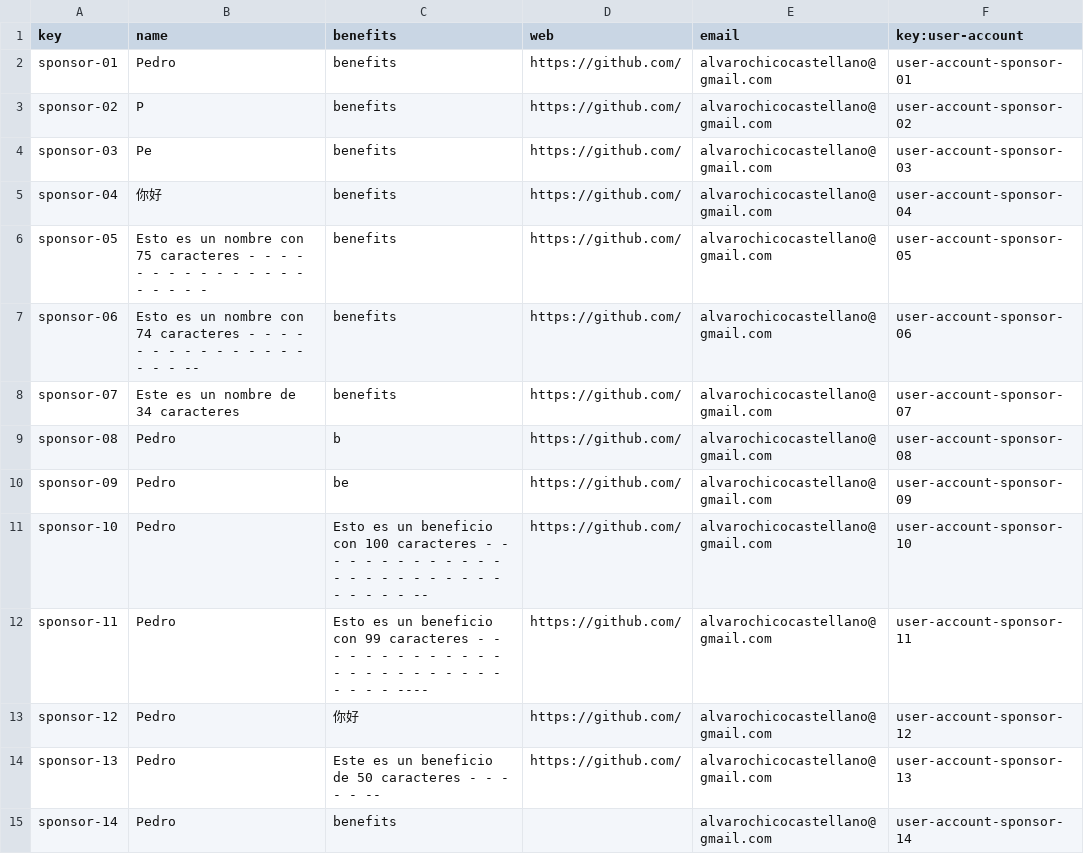
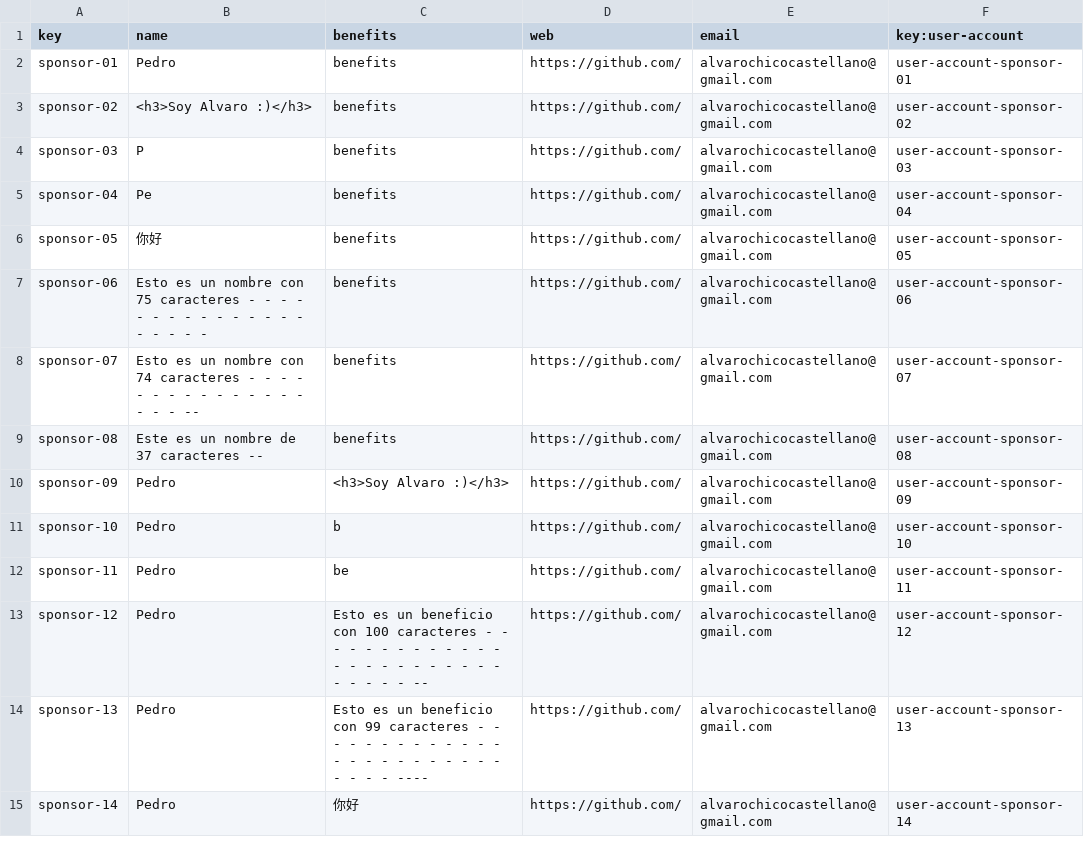
Before and after one commit to dedece65/Acme-SF-D01, a CSV file: src/main/webapp/WEB-INF/resources/sample-data/sponsor.csv, drawn as a sheet; only a part is shown; the diff covers the shown part only.

```diff
--- a/src/main/webapp/WEB-INF/resources/sample-data/sponsor.csv
+++ b/src/main/webapp/WEB-INF/resources/sample-data/sponsor.csv
@@ -2,14 +2,14 @@ key,name,benefits,web,email,key:user-account
 sponsor-01,Pedro,benefits,https://github.com/,alvarochicocastellano@gmail.com,user-account-sponsor-01
-sponsor-02,P,benefits,https://github.com/,alvarochicocastellano@gmail.com,user-account-sponsor-02
-sponsor-03,Pe,benefits,https://github.com/,alvarochicocastellano@gmail.com,user-account-sponsor-03
-sponsor-04,你好,benefits,https://github.com/,alvarochicocastellano@gmail.com,user-account-sponsor-04
-sponsor-05,Esto es un nombre con 75 caracteres - - - - - - - - - - - - - - - - - - - -,benefits,https://github.com/,alvarochicocastellano@gmail.com,user-account-sponsor-05
-sponsor-06,Esto es un nombre con 74 caracteres - - - - - - - - - - - - - - - - - - --,benefits,https://github.com/,alvarochicocastellano@gmail.com,user-account-sponsor-06
-sponsor-07,Este es un nombre de 34 caracteres,benefits,https://github.com/,alvarochicocastellano@gmail.com,user-account-sponsor-07
-sponsor-08,Pedro,b,https://github.com/,alvarochicocastellano@gmail.com,user-account-sponsor-08
-sponsor-09,Pedro,be,https://github.com/,alvarochicocastellano@gmail.com,user-account-sponsor-09
-sponsor-10,Pedro,Esto es un beneficio con 100 caracteres - - - - - - - - - - - - - - - - - - - - - - - - - - - - - --,https://github.com/,alvarochicocastellano@gmail.com,user-account-sponsor-10
-sponsor-11,Pedro,Esto es un beneficio con 99 caracteres - - - - - - - - - - - - - - - - - - - - - - - - - - - - ----,https://github.com/,alvarochicocastellano@gmail.com,user-account-sponsor-11
-sponsor-12,Pedro,你好,https://github.com/,alvarochicocastellano@gmail.com,user-account-sponsor-12
-sponsor-13,Pedro,Este es un beneficio de 50 caracteres - - - - - --,https://github.com/,alvarochicocastellano@gmail.com,user-account-sponsor-13
-sponsor-14,Pedro,benefits,,alvarochicocastellano@gmail.com,user-account-sponsor-14
+sponsor-02,<h3>Soy Alvaro :)</h3>,benefits,https://github.com/,alvarochicocastellano@gmail.com,user-account-sponsor-02
+sponsor-03,P,benefits,https://github.com/,alvarochicocastellano@gmail.com,user-account-sponsor-03
+sponsor-04,Pe,benefits,https://github.com/,alvarochicocastellano@gmail.com,user-account-sponsor-04
+sponsor-05,你好,benefits,https://github.com/,alvarochicocastellano@gmail.com,user-account-sponsor-05
+sponsor-06,Esto es un nombre con 75 caracteres - - - - - - - - - - - - - - - - - - - -,benefits,https://github.com/,alvarochicocastellano@gmail.com,user-account-sponsor-06
+sponsor-07,Esto es un nombre con 74 caracteres - - - - - - - - - - - - - - - - - - --,benefits,https://github.com/,alvarochicocastellano@gmail.com,user-account-sponsor-07
+sponsor-08,Este es un nombre de 37 caracteres --,benefits,https://github.com/,alvarochicocastellano@gmail.com,user-account-sponsor-08
+sponsor-09,Pedro,<h3>Soy Alvaro :)</h3>,https://github.com/,alvarochicocastellano@gmail.com,user-account-sponsor-09
+sponsor-10,Pedro,b,https://github.com/,alvarochicocastellano@gmail.com,user-account-sponsor-10
+sponsor-11,Pedro,be,https://github.com/,alvarochicocastellano@gmail.com,user-account-sponsor-11
+sponsor-12,Pedro,Esto es un beneficio con 100 caracteres - - - - - - - - - - - - - - - - - - - - - - - - - - - - - --,https://github.com/,alvarochicocastellano@gmail.com,user-account-sponsor-12
+sponsor-13,Pedro,Esto es un beneficio con 99 caracteres - - - - - - - - - - - - - - - - - - - - - - - - - - - - ----,https://github.com/,alvarochicocastellano@gmail.com,user-account-sponsor-13
+sponsor-14,Pedro,你好,https://github.com/,alvarochicocastellano@gmail.com,user-account-sponsor-14
```
Also changed, not shown: 3 added rows and 12 edited cells elsewhere in this file, src/main/webapp/WEB-INF/resources/sample-data/invoice.csv, src/main/webapp/WEB-INF/resources/sample-data/notice.csv, 2 other files.
